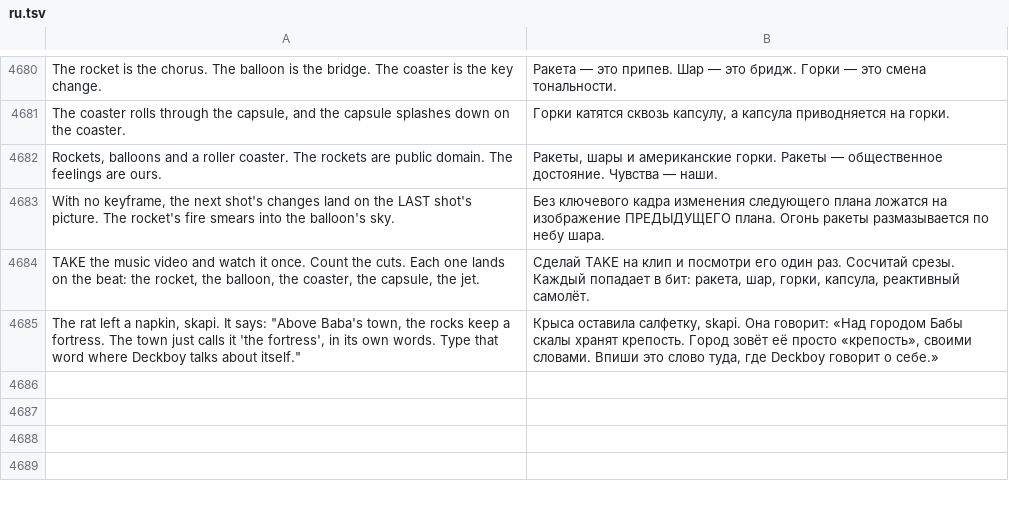
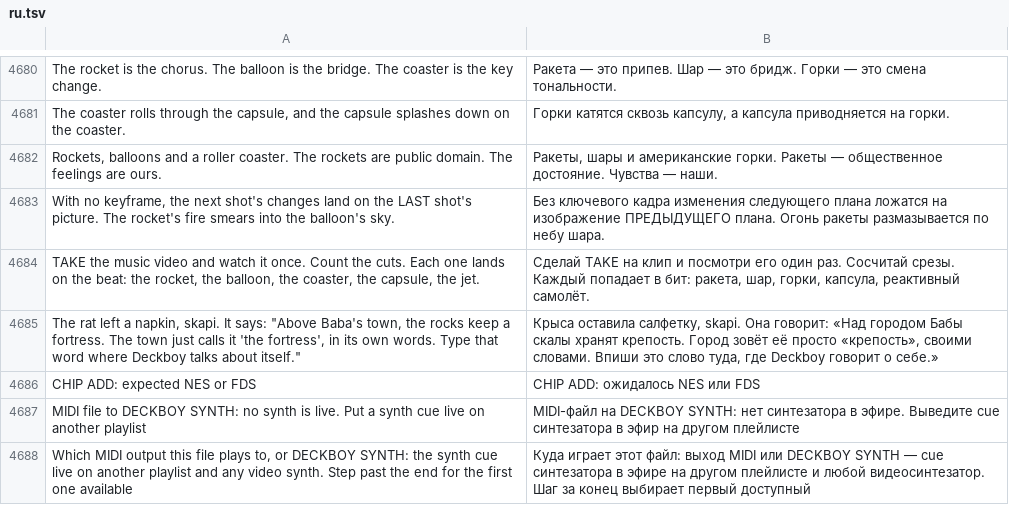
Before and after one commit to Utopian-Academy/Deckboy, a TSV file: data/lang/ru.tsv, drawn as a sheet; only a part is shown, gaps mark what is left out; the diff names each change by its address in the sheet, - before the commit and + after, or states it on an @@ line.

```diff
--- a/data/lang/ru.tsv
+++ b/data/lang/ru.tsv
+row 4686: CHIP ADD: expected NES or FDS | CHIP ADD: ожидалось NES или FDS
+row 4687: MIDI file to DECKBOY SYNTH: no synth is live. Put a synth cue live on another playlist | MIDI-файл на DECKBOY SYNTH: нет синтезатора в эфире. Выведите cue синтезатора в эфир на другом плейлисте
+row 4688: Which MIDI output this file plays to, or DECKBOY SYNTH: the synth cue live on another playlist and any video synth. Step past the end for the first one available | Куда играет этот файл: выход MIDI или DECKBOY SYNTH — cue синтезатора в эфире на другом плейлисте и любой видеосинтезатор. Шаг за конец выбирает первый доступный
```
Also changed, not shown: data/lang/el.tsv, data/lang/hi.tsv, 42 other files.
